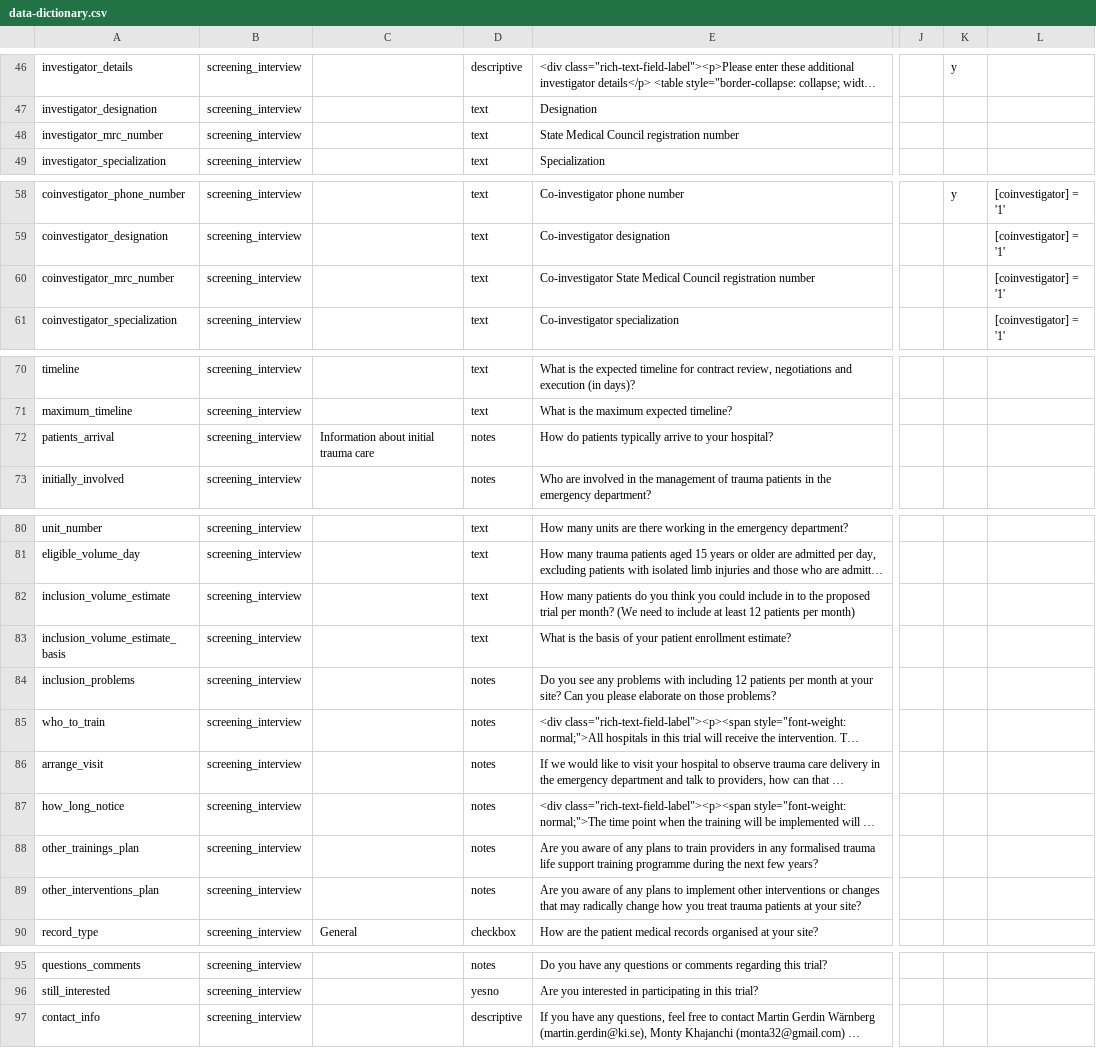
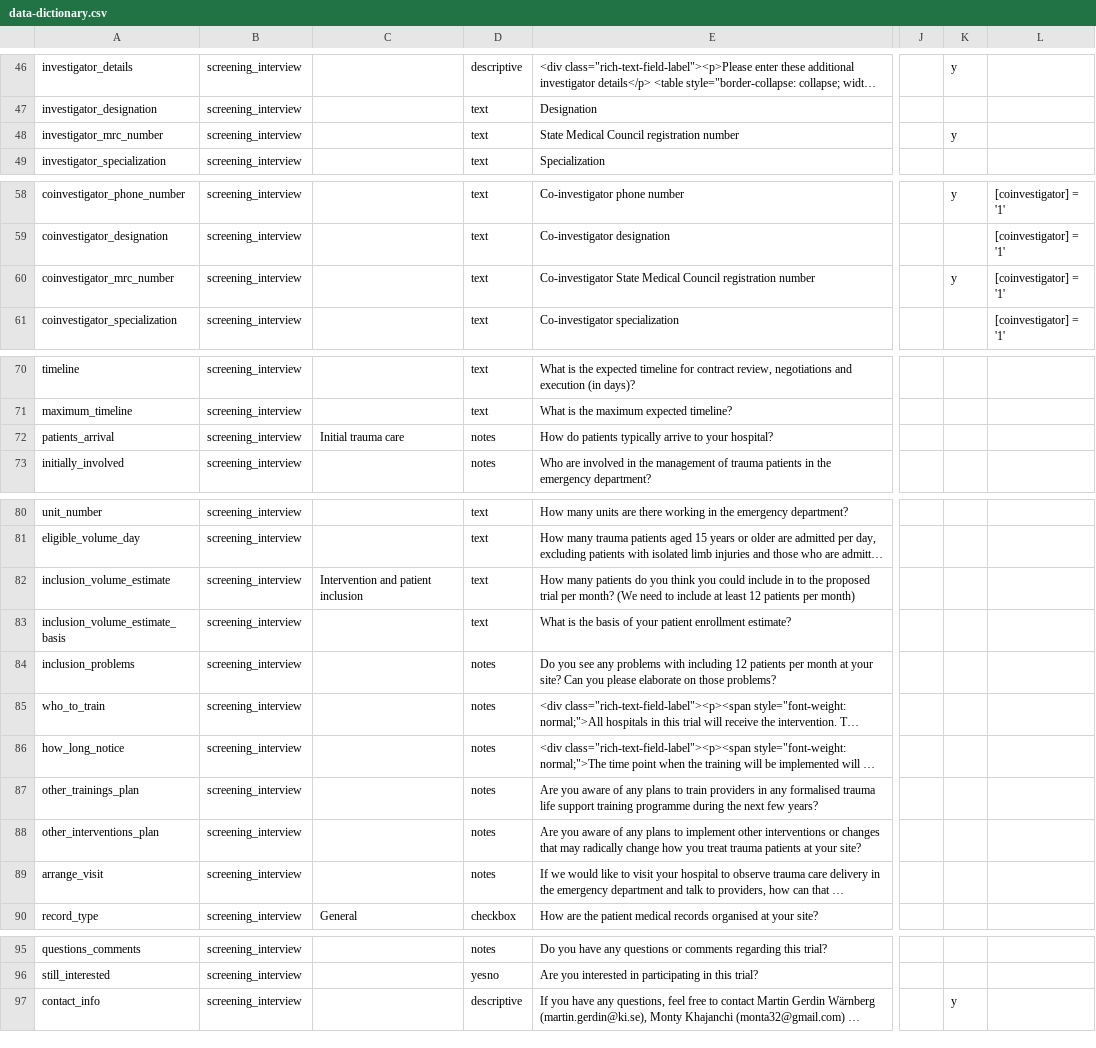
Before and after one commit to martingerdin/advance-trauma-trial, a CSV file: cluster-screening/data-dictionary.csv, drawn as a sheet; only a part is shown, gaps mark what is left out; long unchanged cells end in …; the diff names each change by its address in the sheet, - before the commit and + after, or states it on an @@ line.

Commit message:
Add latest production data dictionary

```diff
--- a/cluster-screening/data-dictionary.csv
+++ b/cluster-screening/data-dictionary.csv
-K48: (empty)
+K48: y
-K60: (empty)
+K60: y
-C72: Information about initial trauma care
+C72: Initial trauma care
-C82: (empty)
+C82: Intervention and patient inclusion
@@ row 86 moved to row 89: arrange_visit @@
-K97: (empty)
+K97: y
```
